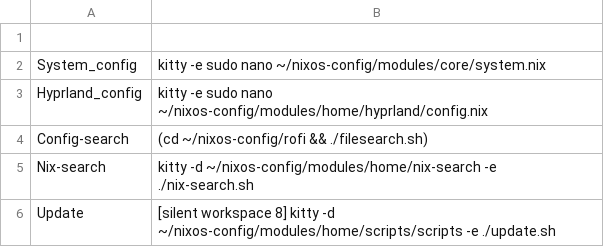
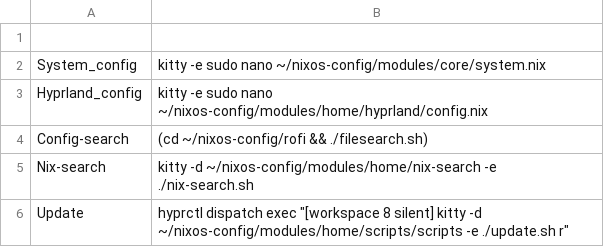
Before and after one commit to JJjako/nixos-config, a TSV file: rofi/auswahl.tsv, drawn as a sheet.

Commit message:
Update NixOS config (laptop) on 2025-08-29 22:51:58

```diff
--- a/rofi/auswahl.tsv
+++ b/rofi/auswahl.tsv
@@ -5,2 +5,2 @@ Config-search	(cd ~/nixos-config/rofi && ./filesearch.sh)
 Nix-search	kitty -d ~/nixos-config/modules/home/nix-search -e ./nix-search.sh
-Update	[silent workspace 8] kitty -d ~/nixos-config/modules/home/scripts/scripts -e ./update.sh
+Update	hyprctl dispatch exec "[workspace 8 silent] kitty -d ~/nixos-config/modules/home/scripts/scripts -e ./update.sh r"
```
Also changed, not shown: 3 other files.
